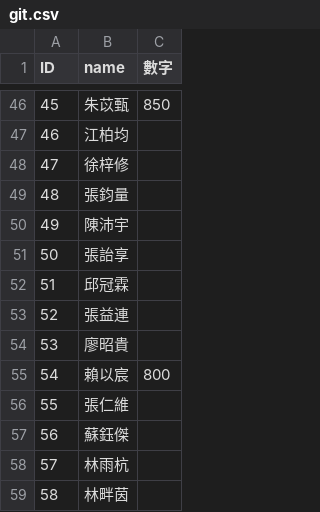
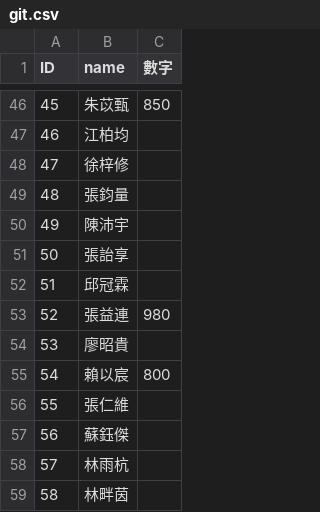
Before and after one commit to xin930524/githw111, a CSV file: git.csv, drawn as a sheet; only a part is shown, gaps mark what is left out.

Commit message:
Update git.csv

```diff
--- a/git.csv
+++ b/git.csv
@@ -52,3 +52,3 @@ ID,name,數字
 51,邱冠霖,
-52,張益連,
+52,張益連,980
 53,廖昭貴,
```
